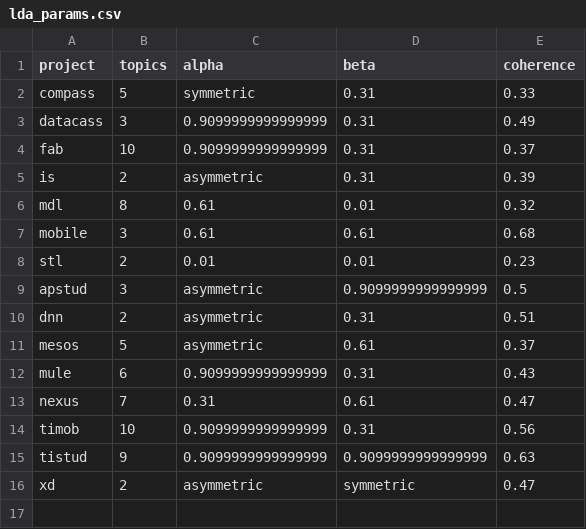
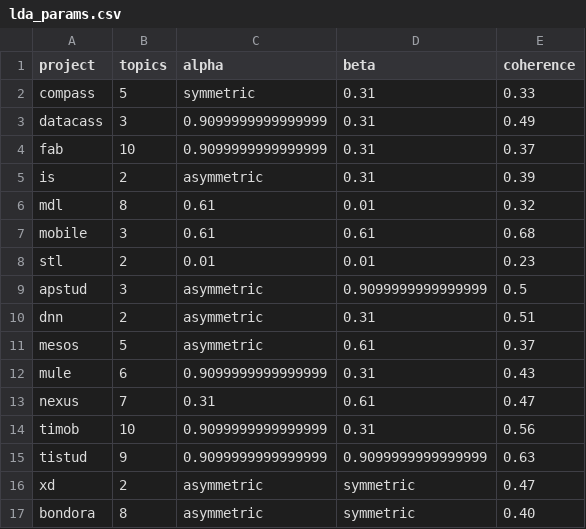
Before and after one commit to sanderjenk/thesis, a CSV file: thesis-api/algorithm/lda_tuning_results/lda_params.csv, drawn as a sheet.

```diff
--- a/thesis-api/algorithm/lda_tuning_results/lda_params.csv
+++ b/thesis-api/algorithm/lda_tuning_results/lda_params.csv
@@ -16 +16,2 @@ tistud,9,0.9099999999999999,0.9099999999999999,0.63
 xd,2,asymmetric,symmetric,0.47
+bondora,8,asymmetric,symmetric,0.40
```
Also changed, not shown: 11 other files.
